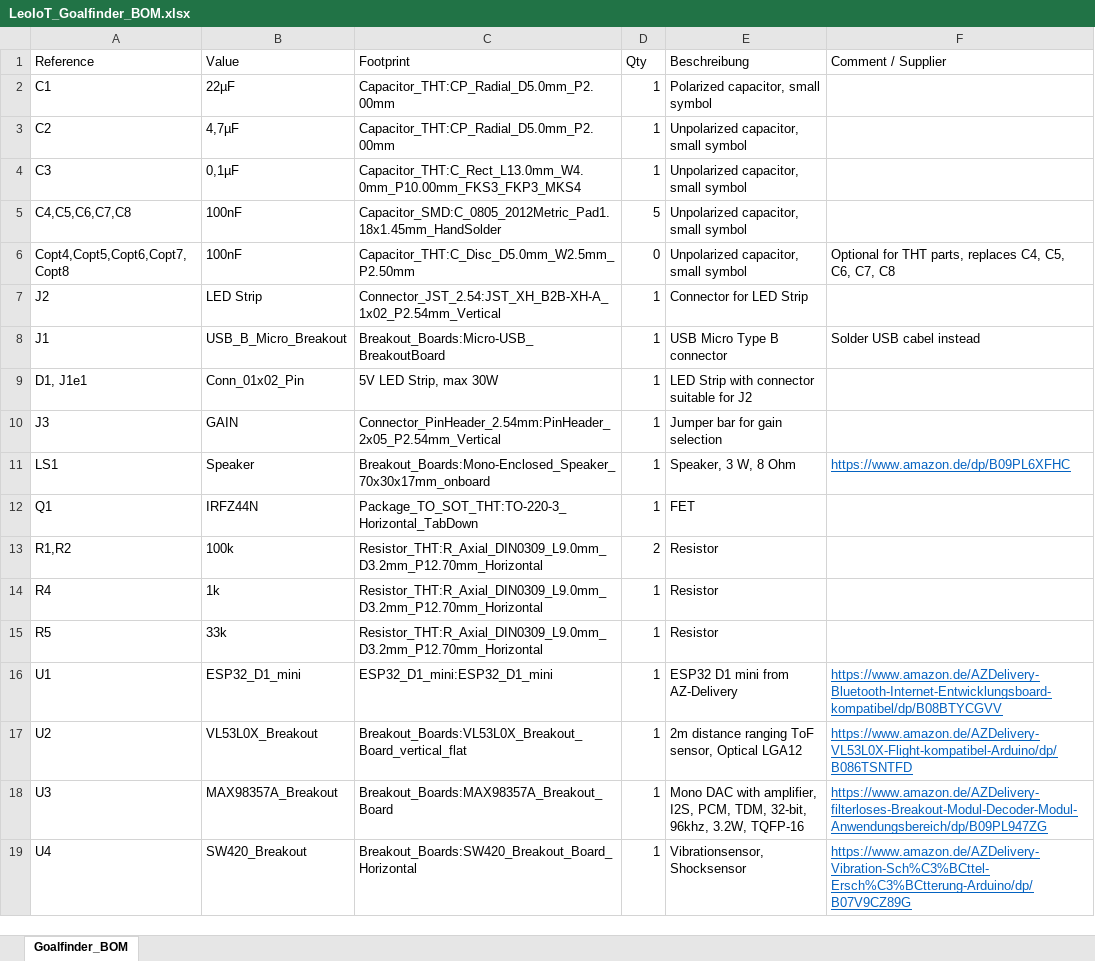
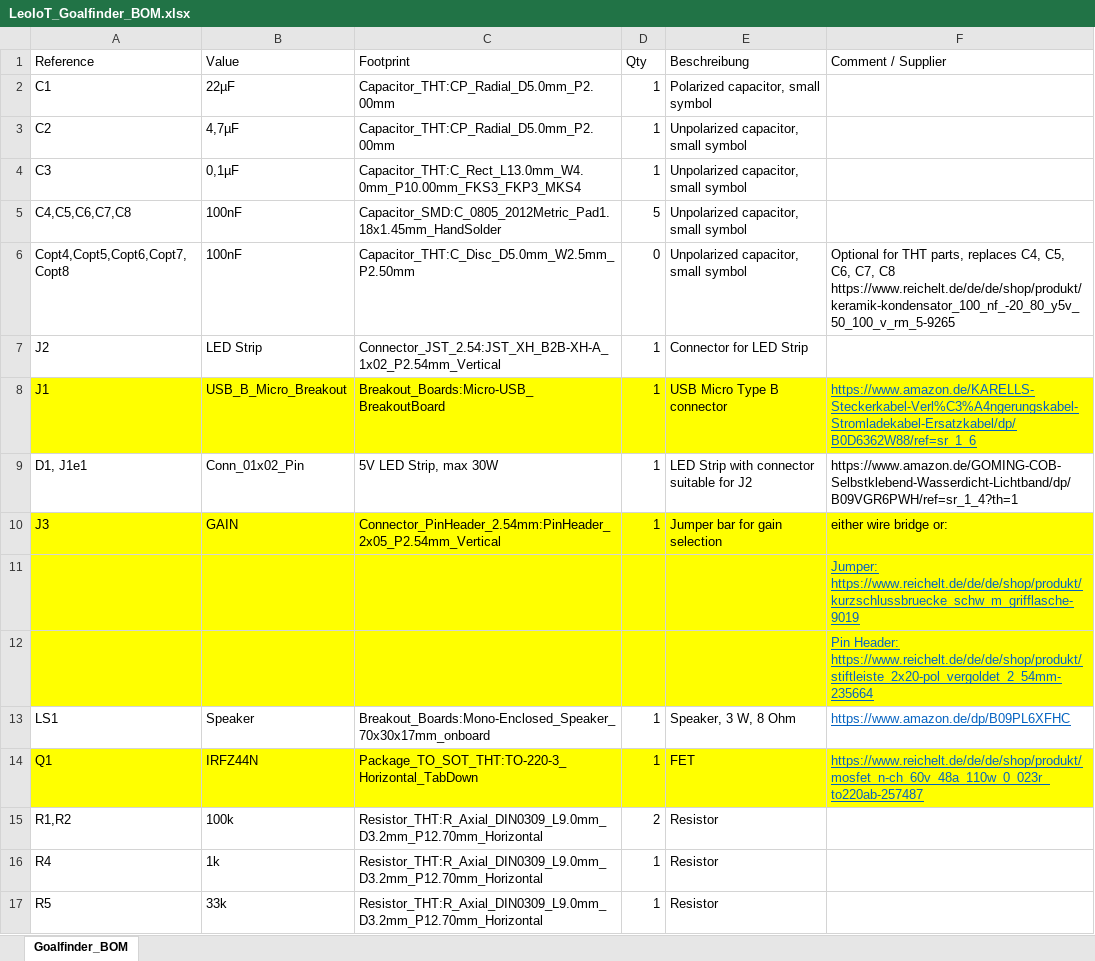
Before and after one commit to 2324-2bhif-pose-iot/GoalFinder, an Excel workbook: docs/EAD/LeoIoT_Goalfinder_BOM.xlsx, sheet Goalfinder_BOM, drawn as a sheet; only a part is shown; the shorter side is filled out with more unchanged rows; values as stored, in another font and other column widths than the file's, no borders; addresses are those after the commit; ↵ is a line break in a cell; the diff names each change by its address in the sheet, - before the commit and + after, or states it on an @@ line.

Commit message:
updated BOM

```diff
--- a/docs/EAD/LeoIoT_Goalfinder_BOM.xlsx (sheet Goalfinder_BOM)
+++ b/docs/EAD/LeoIoT_Goalfinder_BOM.xlsx (sheet Goalfinder_BOM)
-F6 (Comment / Supplier): …C7, C8
+F6 (Comment / Supplier): …C7, C8 ↵ https://www.reichelt.de/de/de/shop/produkt/keramik-kondensator_100_nf_-20_80_y5v_50_100_v_rm_5-9265
-A8:F8 fill: none
+A8:F8 fill: #FFFF00
-F8 (Comment / Supplier): Solder USB cabel instead
+F8 (Comment / Supplier): https://www.amazon.de/KARELLS-Steckerkabel-Verl%C3%A4ngerungskabel-Stromladekabel-Ersatzkabel/dp/B0D6362W88/ref=sr_1_6
@@ F8 underline: off → on, text colour: black → #0563C1 @@
-F9 (Comment / Supplier): (empty)
+F9 (Comment / Supplier): https://www.amazon.de/GOMING-COB-Selbstklebend-Wasserdicht-Lichtband/dp/B09VGR6PWH/ref=sr_1_4?th=1
-A10:F10 fill: none
+A10:F10 fill: #FFFF00
-F10 (Comment / Supplier): (empty)
+F10 (Comment / Supplier): either wire bridge or:
+row 11:  |  |  |  |  | Jumper: https://www.reichelt.de/de/de/shop/produkt/kurzschlussbruecke_schw_m_grifflasche-9019
+row 12:  |  |  |  |  | Pin Header: https://www.reichelt.de/de/de/shop/produkt/stiftleiste_2x20-pol_vergoldet_2_54mm-235664
-A14:F14 fill: none
+A14:F14 fill: #FFFF00
-F14 (Comment / Supplier): (empty)
+F14 (Comment / Supplier): https://www.reichelt.de/de/de/shop/produkt/mosfet_n-ch_60v_48a_110w_0_023r_to220ab-257487
```
